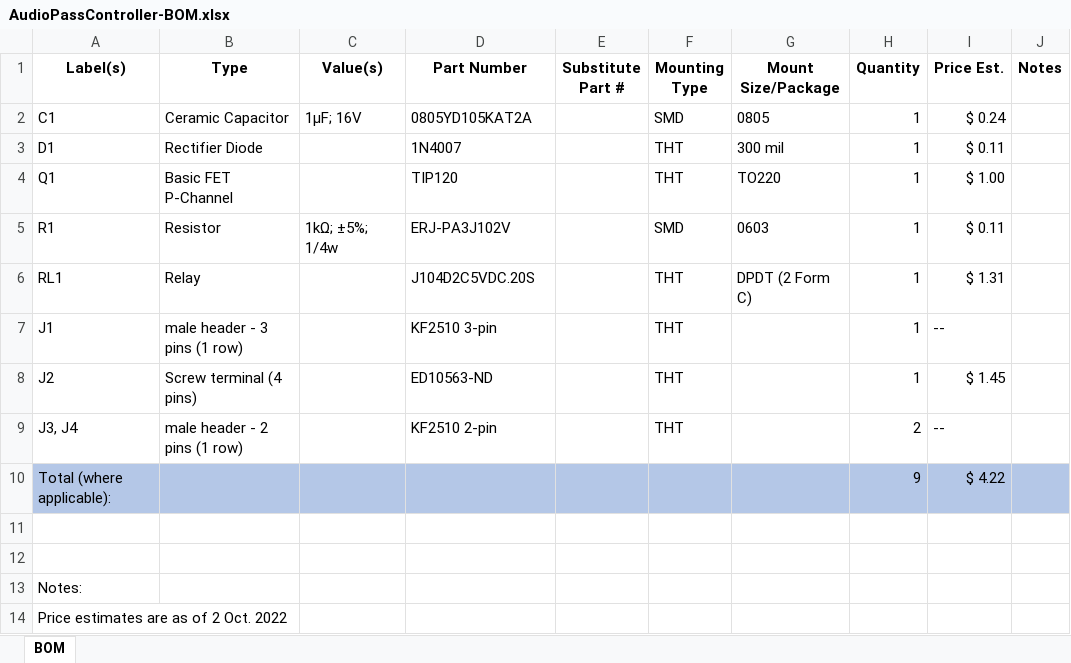
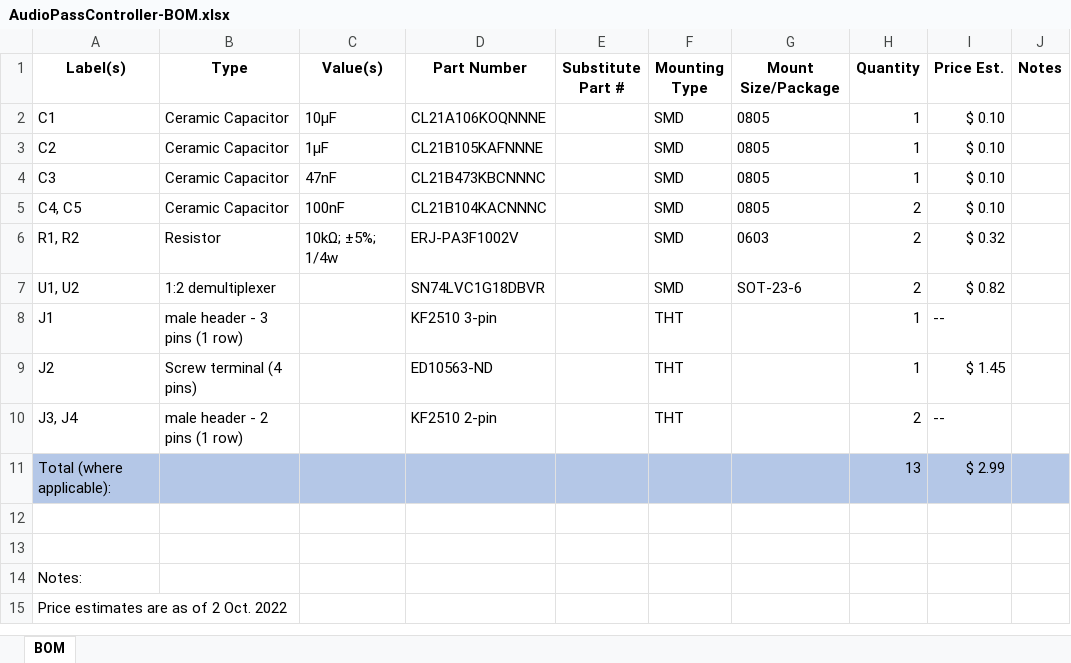
Before and after one commit to pdnelson/Automatic-Record-Player, an Excel workbook: electrical/AudioPassController-BOM.xlsx, sheet BOM, drawn as a sheet; values as stored, in another font and other column widths than the file's, no borders; table styles not drawn; removed rows and columns are numbered as before the commit, all else as after; the diff names each change by its address in the sheet, - before the commit and + after, or states it on an @@ line.

Commit message:
Revise audio controller board to use demultiplexers instead of relay

```diff
--- a/electrical/AudioPassController-BOM.xlsx (sheet BOM)
+++ b/electrical/AudioPassController-BOM.xlsx (sheet BOM)
-C2 (Value(s)): 1µF; 16V
+C2 (Value(s)): 10µF
-D2 (Part Number): 0805YD105KAT2A
+D2 (Part Number): CL21A106KOQNNNE
-I2 (Price Est.): $ 0.24
+I2 (Price Est.): $ 0.10
-row 3: D1 | Rectifier Diode |  | 1N4007 |  | THT | 300 mil | 1 | $ 0.11
-row 4: Q1 | Basic FET P-Channel |  | TIP120 |  | THT | TO220 | 1 | $ 1.00
+row 3: C2 | Ceramic Capacitor | 1µF | CL21B105KAFNNNE |  | SMD | 0805 | 1 | $ 0.10
+row 4: C3 | Ceramic Capacitor | 47nF | CL21B473KBCNNNC |  | SMD | 0805 | 1 | $ 0.10
+row 5: C4, C5 | Ceramic Capacitor | 100nF | CL21B104KACNNNC |  | SMD | 0805 | 2 | $ 0.10
-A6 (Label(s)): R1
+A6 (Label(s)): R1, R2
-C6 (Value(s)): 1kΩ; ±5%; 1/4w
+C6 (Value(s)): 10kΩ; ±5%; 1/4w
-D6 (Part Number): ERJ-PA3J102V
+D6 (Part Number): ERJ-PA3F1002V
-H6 (Quantity): 1
+H6 (Quantity): 2
-I6 (Price Est.): $ 0.11
+I6 (Price Est.): $ 0.32
-row 6: RL1 | Relay |  | J104D2C5VDC.20S |  | THT | DPDT (2 Form C) | 1 | $ 1.31
+row 7: U1, U2 | 1:2 demultiplexer |  | SN74LVC1G18DBVR |  | SMD | SOT-23-6 | 2 | $ 0.82
-H11 (Quantity): 9
+H11 (Quantity): 13
-I11 (Price Est.): $ 4.22
+I11 (Price Est.): $ 2.99
```
Also changed, not shown: 1 other file.
